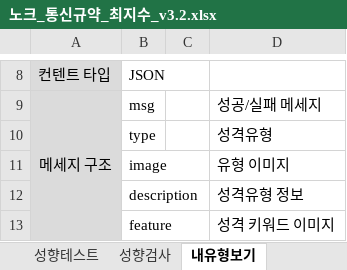
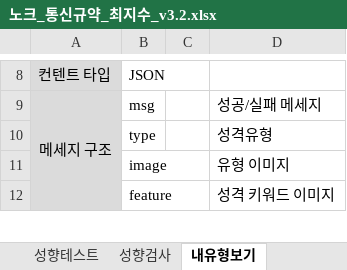
Before and after one commit to dunett/Knock, an Excel workbook: server/docs/노크_통신규약_최지수_v3.2.xlsx, sheet 내유형보기, drawn as a sheet; only a part is shown, gaps mark what is left out; values as stored, in another font and other column widths than the file's, no borders; removed rows and columns are numbered as before the commit, all else as after; the diff covers the shown part only; the diff names each change by its address in the sheet, - before the commit and + after, or states it on an @@ line.

```diff
--- a/server/docs/노크_통신규약_최지수_v3.2.xlsx (sheet 내유형보기)
+++ b/server/docs/노크_통신규약_최지수_v3.2.xlsx (sheet 내유형보기)
-row 12:  | description |  | 성격유형 정보
```
Also changed, not shown: 1 added row and 2 edited cells elsewhere in this sheet, sheet 요청 목록, sheet 계정 휴면, sheet 다른유형보기, sheet 열쇠 변동, sheet 회원가입, sheet 문의하기, 1 more sheet, other sheet tabs, 12 other files.
